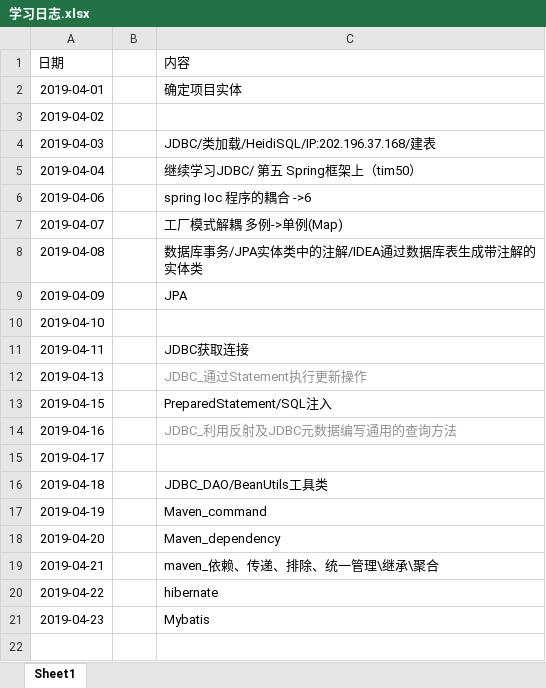
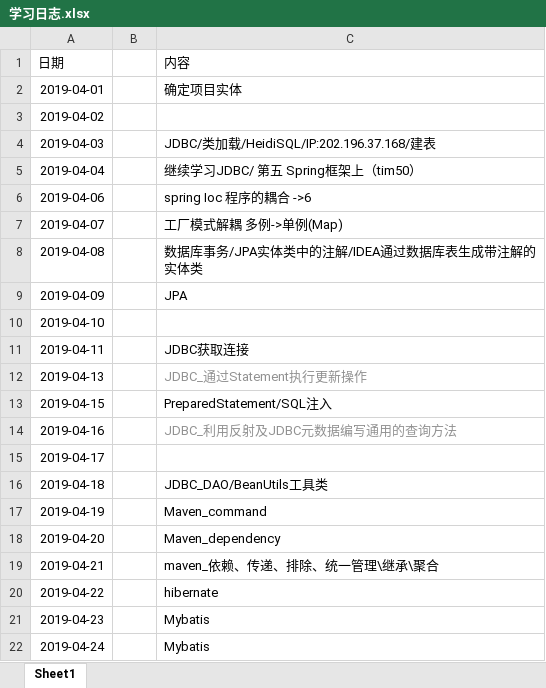
Before and after one commit to ly934060690/OSALS, an Excel workbook: 201708044206张成文/学习日志.xlsx, sheet Sheet1, drawn as a sheet; values as stored, in another font and other column widths than the file's, no borders; the diff names each change by its address in the sheet, - before the commit and + after, or states it on an @@ line.

Commit message:
mybatis

```diff
--- a/201708044206张成文/学习日志.xlsx (sheet Sheet1)
+++ b/201708044206张成文/学习日志.xlsx (sheet Sheet1)
+row 22: 2019-04-24 |  | Mybatis
```
Also changed, not shown: 44 other files.
